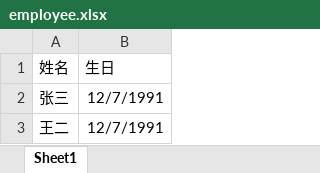
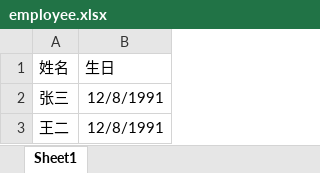
Before and after one commit to xiaonuomifight/birthday, an Excel workbook: related_files/employee.xlsx, sheet Sheet1, drawn as a sheet; values as stored, in another font and other column widths than the file's, no borders; the diff names each change by its address in the sheet, - before the commit and + after, or states it on an @@ line.

```diff
--- a/related_files/employee.xlsx (sheet Sheet1)
+++ b/related_files/employee.xlsx (sheet Sheet1)
-B2:B3 (生日): 12/7/1991
+B2:B3 (生日): 12/8/1991
```
Also changed, not shown: 6 other files.
